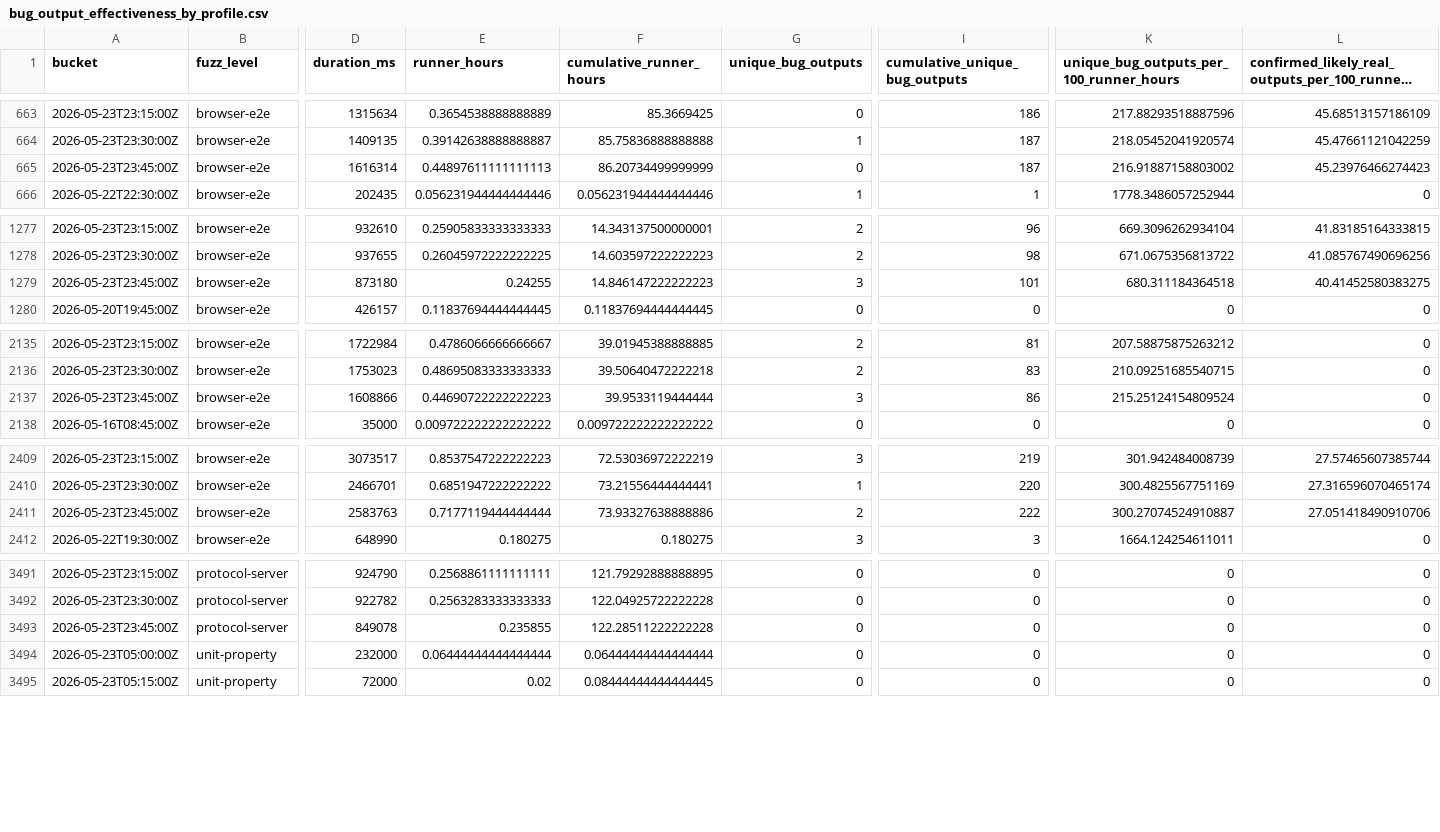
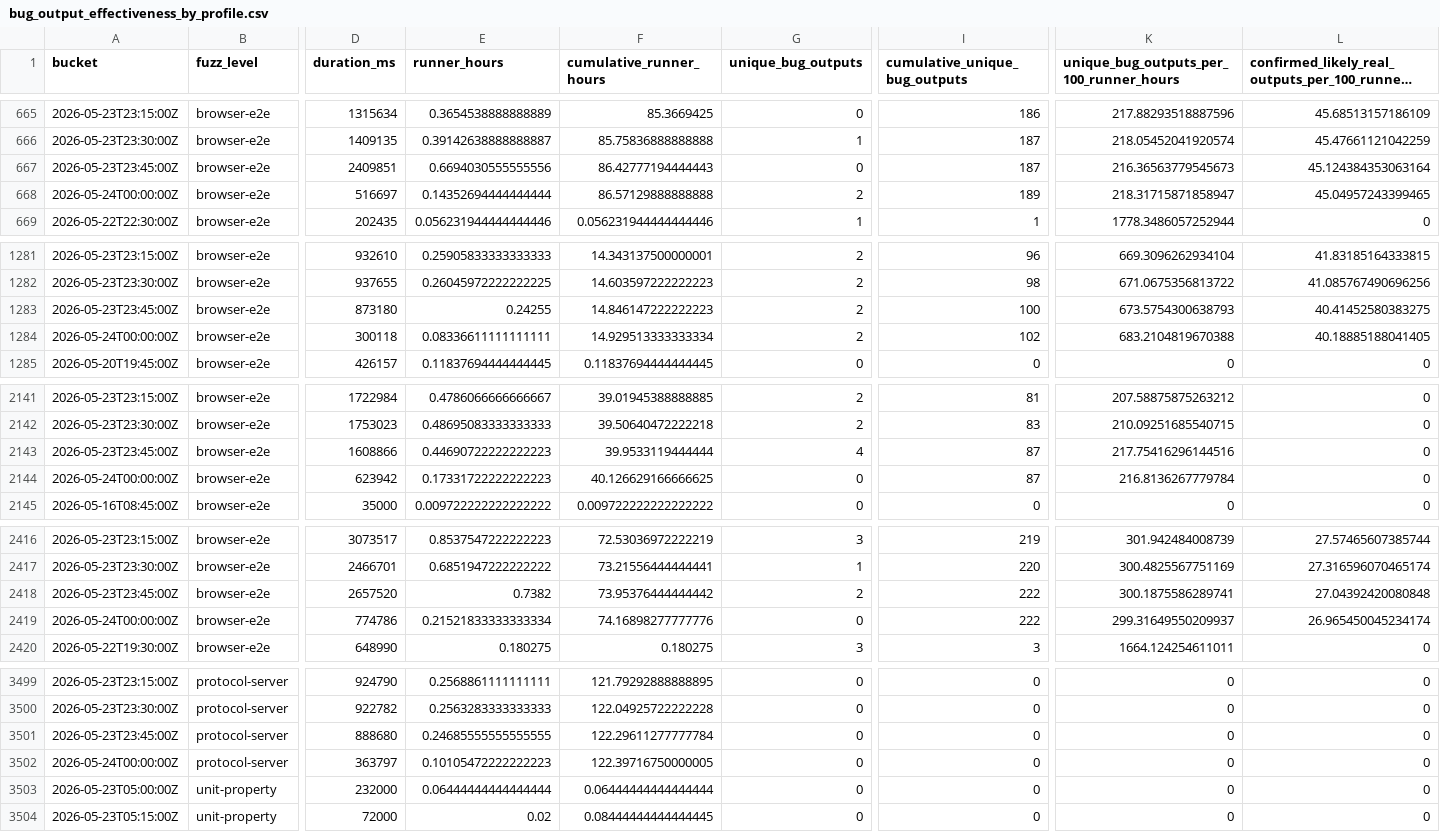
Before and after one commit to danluu/gutenberg, a CSV file: docs/explanations/architecture/rtc-jetstream2-fuzz-trends-20260515/data/bug_output_effectiveness_by_profile.csv, drawn as a sheet; only a part is shown, gaps mark what is left out; long unchanged cells end in …; addresses are those after the commit; rows hold the shown columns only; the diff covers the shown part only; the diff names each change by its address in the sheet, - before the commit and + after, or states it on an @@ line.

```diff
--- a/docs/explanations/architecture/rtc-jetstream2-fuzz-trends-20260515/data/bug_output_effectiveness_by_profile.csv
+++ b/docs/explanations/architecture/rtc-jetstream2-fuzz-trends-20260515/data/bug_output_effectiveness_by_profile.csv
-D667 (duration_ms): 1616314
+D667 (duration_ms): 2409851
-E667 (runner_hours): 0.44897611111111113
+E667 (runner_hours): 0.6694030555555556
-F667 (cumulative_runner_hours): 86.20734499999999
+F667 (cumulative_runner_hours): 86.42777194444443
-K667: 216.91887158803002
+K667: 216.36563779545673
-L667: 45.23976466274423
+L667: 45.124384353063164
+row 668: 2026-05-24T00:00:00Z | browser-e2e | 516697 | 0.14352694444444444 | 86.57129888888888 | 2 | 189 | 218.31715871858947 | 45.04957243399465
-G1283 (unique_bug_outputs): 3
+G1283 (unique_bug_outputs): 2
-I1283 (cumulative_unique_bug_outputs): 101
+I1283 (cumulative_unique_bug_outputs): 100
-K1283: 680.311184364518
+K1283: 673.5754300638793
+row 1284: 2026-05-24T00:00:00Z | browser-e2e | 300118 | 0.08336611111111111 | 14.929513333333334 | 2 | 102 | 683.2104819670388 | 40.18885188041405
-G2143 (unique_bug_outputs): 3
+G2143 (unique_bug_outputs): 4
-I2143 (cumulative_unique_bug_outputs): 86
+I2143 (cumulative_unique_bug_outputs): 87
-K2143: 215.25124154809524
+K2143: 217.75416296144516
+row 2144: 2026-05-24T00:00:00Z | browser-e2e | 623942 | 0.17331722222222223 | 40.126629166666625 | 0 | 87 | 216.8136267779784 | 0
-D2418 (duration_ms): 2583763
+D2418 (duration_ms): 2657520
-E2418 (runner_hours): 0.7177119444444444
+E2418 (runner_hours): 0.7382
-F2418 (cumulative_runner_hours): 73.93327638888886
+F2418 (cumulative_runner_hours): 73.95376444444442
-K2418: 300.27074524910887
+K2418: 300.1875586289741
-L2418: 27.051418490910706
+L2418: 27.04392420080848
+row 2419: 2026-05-24T00:00:00Z | browser-e2e | 774786 | 0.21521833333333334 | 74.16898277777776 | 0 | 222 | 299.31649550209937 | 26.965450045234174
-D3501 (duration_ms): 849078
+D3501 (duration_ms): 888680
-E3501 (runner_hours): 0.235855
+E3501 (runner_hours): 0.24685555555555555
-F3501 (cumulative_runner_hours): 122.28511222222228
+F3501 (cumulative_runner_hours): 122.29611277777784
+row 3502: 2026-05-24T00:00:00Z | protocol-server | 363797 | 0.10105472222222223 | 122.39716750000005 | 0 | 0 | 0 | 0
```
Also changed, not shown: 4 added rows and 7 edited cells elsewhere in this file, docs/explanations/architecture/rtc-jetstream2-fuzz-trends-20260515/data/bug_effectiveness_by_level.csv, docs/explanations/architecture/rtc-jetstream2-fuzz-trends-20260515/data/bug_effectiveness_by_profile.csv, 55 other files.
